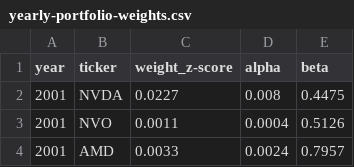
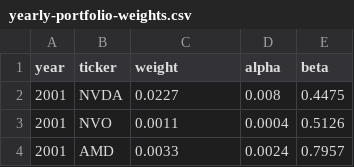
Before and after one commit to jhkersting/halb-fund, a CSV file: final/yearly-portfolio-weights.csv, drawn as a sheet; only a part is shown.

```diff
--- a/final/yearly-portfolio-weights.csv
+++ b/final/yearly-portfolio-weights.csv
@@ -1,2 +1,2 @@
-year,ticker,weight_z-score,alpha,beta
+year,ticker,weight,alpha,beta
 2001,NVDA,0.0227,0.008,0.4475
```
Also changed, not shown: 2 other files.
